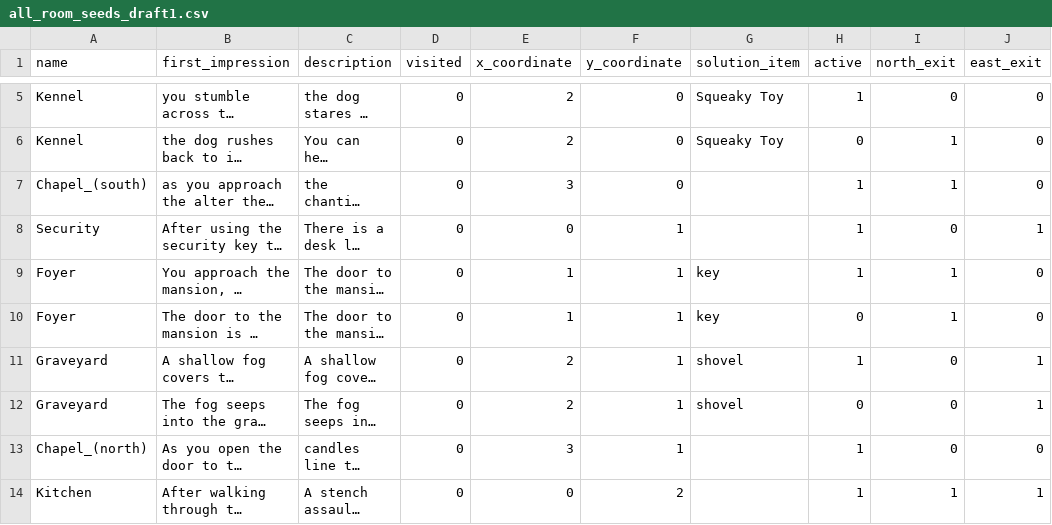
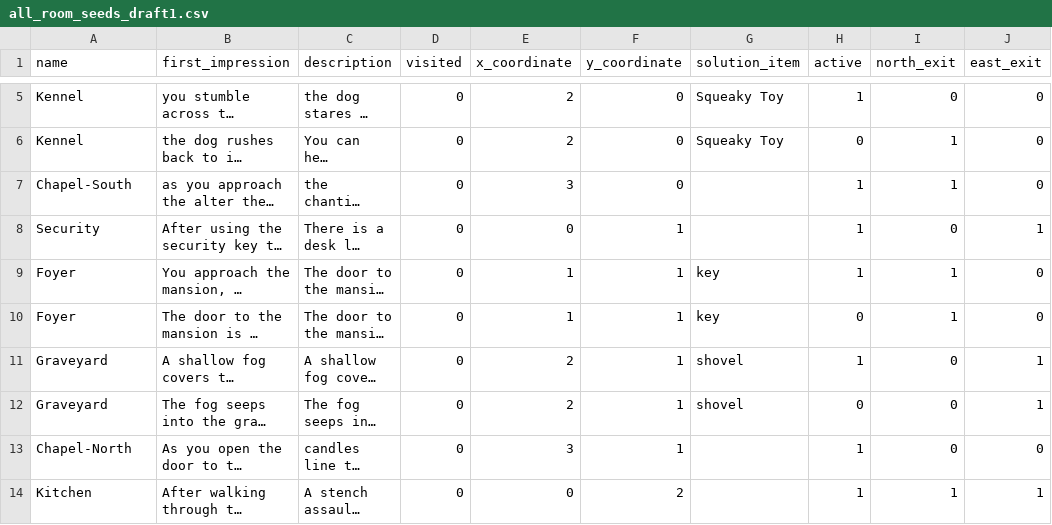
Before and after one commit to MacKLess/asylum_zork, a CSV file: lib/seeds/all_room_seeds_draft1.csv, drawn as a sheet; only a part is shown, gaps mark what is left out; long unchanged cells end in …; the diff names each change by its address in the sheet, - before the commit and + after, or states it on an @@ line.

Commit message:
Add method to format room names nicely.

```diff
--- a/lib/seeds/all_room_seeds_draft1.csv
+++ b/lib/seeds/all_room_seeds_draft1.csv
-A7 (name): Chapel_(south)
+A7 (name): Chapel-South
-A13 (name): Chapel_(north)
+A13 (name): Chapel-North
```
Also changed, not shown: lib/seeds/items_seed.csv, 2 other files.
